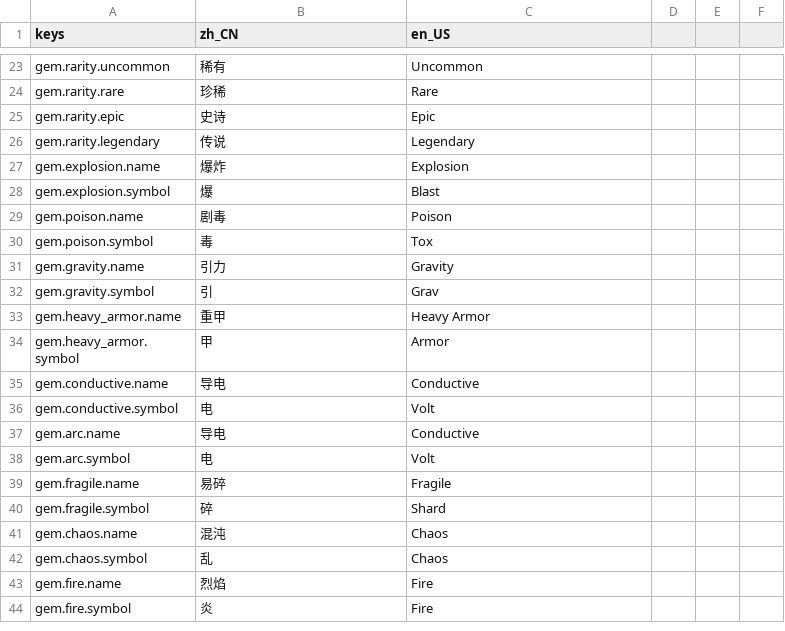
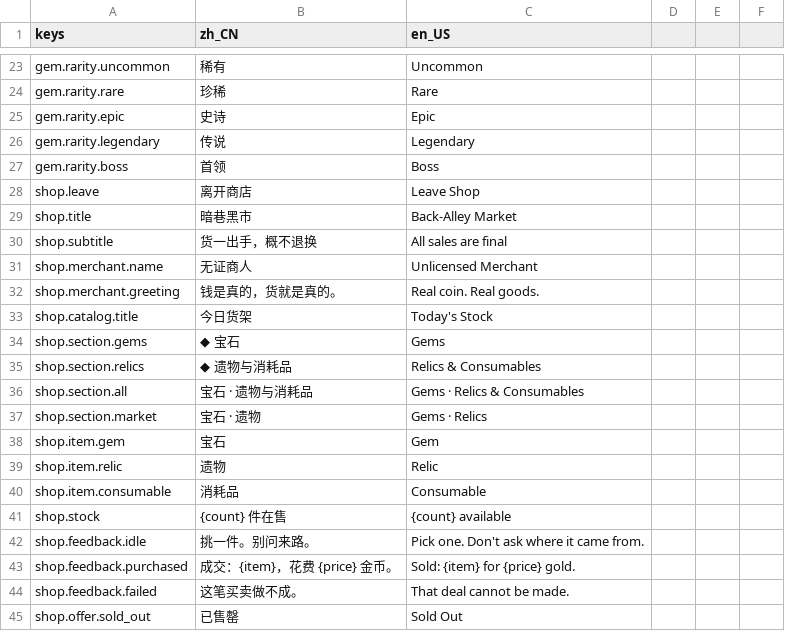
Before and after one commit to CrazyBucket/law-thief, a CSV file: localization/strings.csv, drawn as a sheet; only a part is shown, gaps mark what is left out; the shorter side is filled out with more unchanged rows; the diff covers the shown part only; the diff names each change by its address in the sheet, - before the commit and + after, or states it on an @@ line.

Commit message:
Add transition manager, shop content, and UI verification updates

```diff
--- a/localization/strings.csv
+++ b/localization/strings.csv
+row 27: gem.rarity.boss | 首领 | Boss
+row 28: shop.leave | 离开商店 | Leave Shop
+row 29: shop.title | 暗巷黑市 | Back-Alley Market
+row 30: shop.subtitle | 货一出手，概不退换 | All sales are final
+row 31: shop.merchant.name | 无证商人 | Unlicensed Merchant
+row 32: shop.merchant.greeting | 钱是真的，货就是真的。 | Real coin. Real goods.
+row 33: shop.catalog.title | 今日货架 | Today's Stock
+row 34: shop.section.gems | ◆ 宝石 | Gems
+row 35: shop.section.relics | ◆ 遗物与消耗品 | Relics & Consumables
+row 36: shop.section.all | 宝石 · 遗物与消耗品 | Gems · Relics & Consumables
+row 37: shop.section.market | 宝石 · 遗物 | Gems · Relics
+row 38: shop.item.gem | 宝石 | Gem
+row 39: shop.item.relic | 遗物 | Relic
+row 40: shop.item.consumable | 消耗品 | Consumable
+row 41: shop.stock | {count} 件在售 | {count} available
+row 42: shop.feedback.idle | 挑一件。别问来路。 | Pick one. Don't ask where it came from.
+row 43: shop.feedback.purchased | 成交：{item}，花费 {price} 金币。 | Sold: {item} for {price} gold.
+row 44: shop.feedback.failed | 这笔买卖做不成。 | That deal cannot be made.
+row 45: shop.offer.sold_out | 已售罄 | Sold Out
```
Also changed, not shown: 14 added rows elsewhere in this file, 59 other files.
